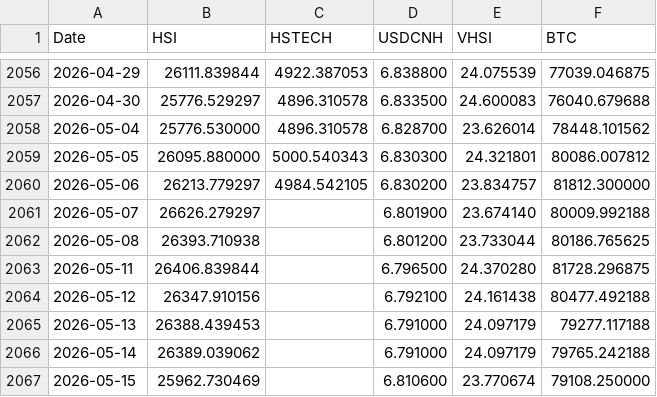
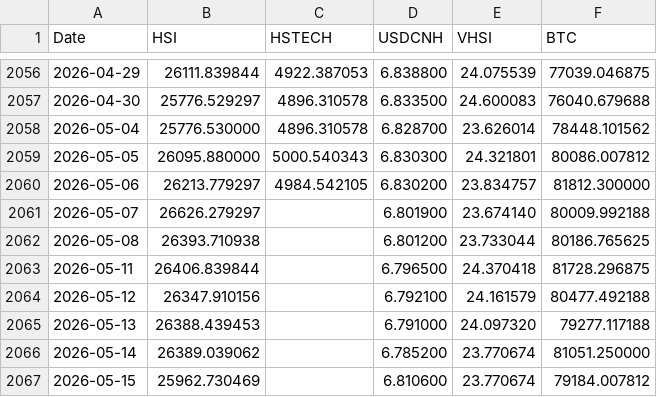
Before and after one commit to edwardchin811227/hsi-dashboard, a CSV file: data/hsi5f.csv, drawn as a sheet; only a part is shown, gaps mark what is left out.

Commit message:
fix: backfill corrected stale data for 2026-05-14 ~ 2026-05-15

```diff
--- a/data/hsi5f.csv
+++ b/data/hsi5f.csv
@@ -2062,6 +2062,6 @@ Date,HSI,HSTECH,USDCNH,VHSI,BTC
 2026-05-08,26393.710938,,6.801200,23.733044,80186.765625
-2026-05-11,26406.839844,,6.796500,24.370280,81728.296875
-2026-05-12,26347.910156,,6.792100,24.161438,80477.492188
-2026-05-13,26388.439453,,6.791000,24.097179,79277.117188
-2026-05-14,26389.039062,,6.791000,24.097179,79765.242188
-2026-05-15,25962.730469,,6.810600,23.770674,79108.250000
+2026-05-11,26406.839844,,6.796500,24.370418,81728.296875
+2026-05-12,26347.910156,,6.792100,24.161579,80477.492188
+2026-05-13,26388.439453,,6.791000,24.097320,79277.117188
+2026-05-14,26389.039062,,6.785200,23.770674,81051.250000
+2026-05-15,25962.730469,,6.810600,23.770674,79184.007812
```
